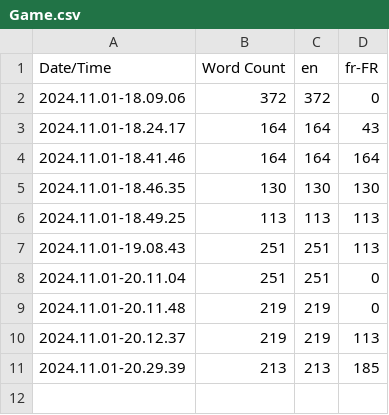
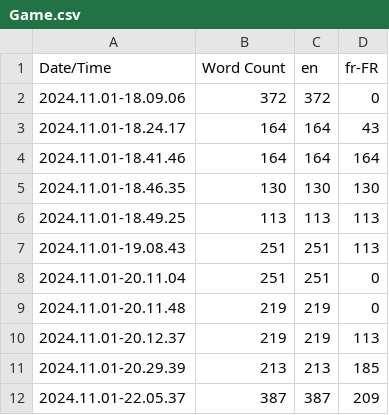
Before and after one commit to Quantum-Leap-Game-Studios/Laseroban, a CSV file: Content/Localization/Game/Game.csv, drawn as a sheet; the diff names each change by its address in the sheet, - before the commit and + after, or states it on an @@ line.

Commit message:
Add localization, unshow arrow, fix audio classes

```diff
--- a/Content/Localization/Game/Game.csv
+++ b/Content/Localization/Game/Game.csv
+row 12: 2024.11.01-22.05.37 | 387 | 387 | 209
```
Also changed, not shown: 11 other files.
